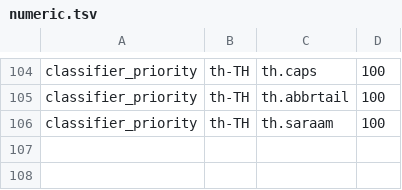
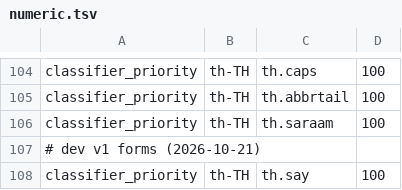
Before and after one commit to hunydev/tts-text-frontend, a TSV file: resources/languages/th-TH/rules/numeric.tsv, drawn as a sheet; only a part is shown, gaps mark what is left out.

```diff
--- a/resources/languages/th-TH/rules/numeric.tsv
+++ b/resources/languages/th-TH/rules/numeric.tsv
@@ -106 +106,3 @@ classifier_priority	th-TH	th.abbrtail	100
 classifier_priority	th-TH	th.saraam	100
+# dev v1 forms (2026-10-21)
+classifier_priority	th-TH	th.say	100
```
Also changed, not shown: resources/languages/th-TH/rules/units.tsv, resources/languages/vi-VN/rules/context.tsv, 14 other files.
